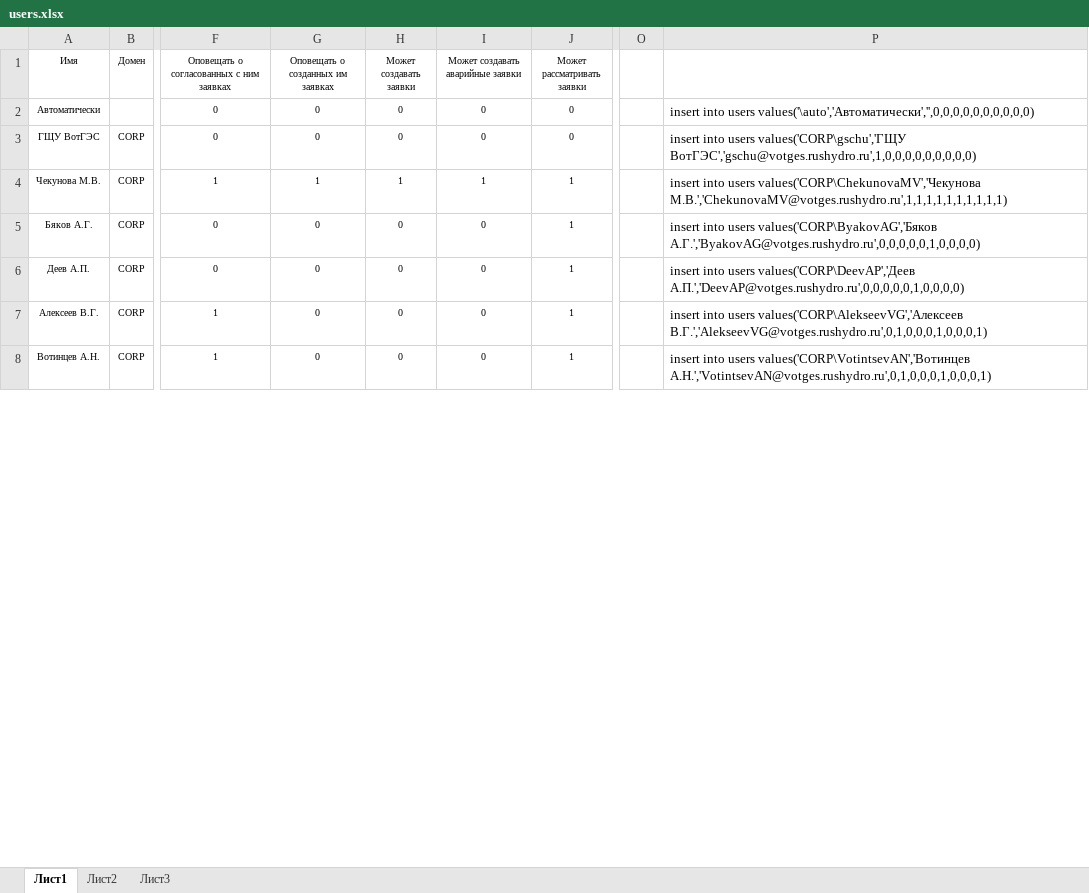
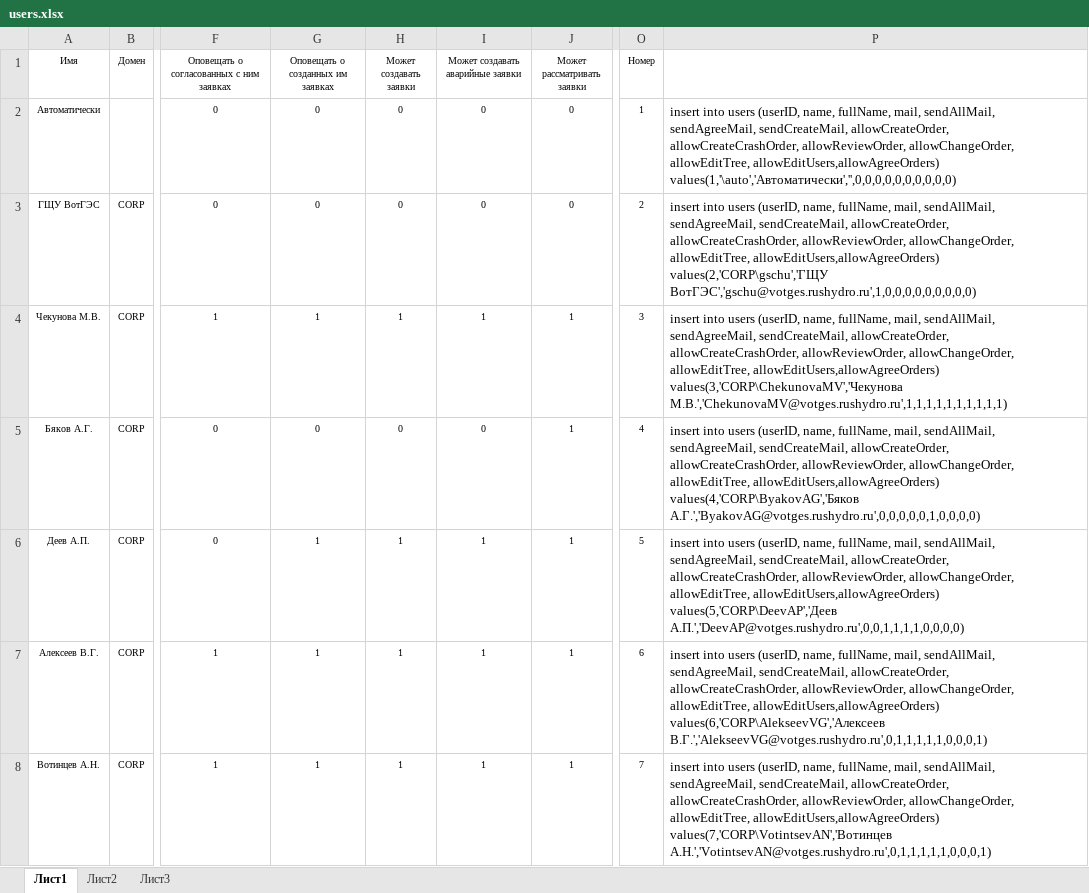
Before and after one commit to rj128x/VotGESOrders, an Excel workbook: docs/users.xlsx, sheet Лист1, drawn as a sheet; only a part is shown, gaps mark what is left out; values as stored, in another font and other column widths than the file's, no borders; table styles not drawn; the diff covers the shown part only; the diff names each change by its address in the sheet, - before the commit and + after, or states it on an @@ line.

```diff
--- a/docs/users.xlsx (sheet Лист1)
+++ b/docs/users.xlsx (sheet Лист1)
-O1: (empty)
+O1: Номер
-O2 (Номер): (empty)
+O2 (Номер): 1
-P2: …into users values('\auto','Автоматически','',0,0,0,0,0,0,0,0,0,0)
+P2: …into users (userID, name, fullName, mail, sendAllMail, sendAgreeMail, sendCreateMail, allowCreateOrder, allowCreateCrashOrder, allowReviewOrder, allowChangeOrder, allowEditTree, allowEditUsers,allowAgreeOrders) values(1,'\auto','Автоматически','',0,0,0,0,0,0,0,0,0,0)
-O3 (Номер): (empty)
+O3 (Номер): 2
-P3: …into users values('CORP\gschu','ГЩУ ВотГЭС','gschu@votges.rushydro.ru',1,0,0,0,0,0,0,0,0,0)
+P3: …into users (userID, name, fullName, mail, sendAllMail, sendAgreeMail, sendCreateMail, allowCreateOrder, allowCreateCrashOrder, allowReviewOrder, allowChangeOrder, allowEditTree, allowEditUsers,allowAgreeOrders) values(2,'CORP\gschu','ГЩУ ВотГЭС','gschu@votges.rushydro.ru',1,0,0,0,0,0,0,0,0,0)
-O4 (Номер): (empty)
+O4 (Номер): 3
-P4: …into users values('CORP\ChekunovaMV','Чекунова М.В.','ChekunovaMV@votges.rushydro.ru',1,1,1,1,1,1,1,1,1,1)
+P4: …into users (userID, name, fullName, mail, sendAllMail, sendAgreeMail, sendCreateMail, allowCreateOrder, allowCreateCrashOrder, allowReviewOrder, allowChangeOrder, allowEditTree, allowEditUsers,allowAgreeOrders) values(3,'CORP\ChekunovaMV','Чекунова М.В.','ChekunovaMV@votges.rushydro.ru',1,1,1,1,1,1,1,1,1,1)
-O5 (Номер): (empty)
+O5 (Номер): 4
-P5: …into users values('CORP\ByakovAG','Бяков А.Г.','ByakovAG@votges.rushydro.ru',0,0,0,0,0,1,0,0,0,0)
+P5: …into users (userID, name, fullName, mail, sendAllMail, sendAgreeMail, sendCreateMail, allowCreateOrder, allowCreateCrashOrder, allowReviewOrder, allowChangeOrder, allowEditTree, allowEditUsers,allowAgreeOrders) values(4,'CORP\ByakovAG','Бяков А.Г.','ByakovAG@votges.rushydro.ru',0,0,0,0,0,1,0,0,0,0)
-G6:G8 (Оповещать о созданных им заявках): 0
+G6:G8 (Оповещать о созданных им заявках): 1
-H6:H8 (Может создавать заявки): 0
+H6:H8 (Может создавать заявки): 1
-I6:I8 (Может создавать аварийные заявки): 0
+I6:I8 (Может создавать аварийные заявки): 1
-O6 (Номер): (empty)
+O6 (Номер): 5
-P6: …into users values('CORP\DeevAP','Деев А.П.','DeevAP@votges.rushydro.ru',0,0,0,0,0,1,0,0,0,0)
+P6: …into users (userID, name, fullName, mail, sendAllMail, sendAgreeMail, sendCreateMail, allowCreateOrder, allowCreateCrashOrder, allowReviewOrder, allowChangeOrder, allowEditTree, allowEditUsers,allowAgreeOrders) values(5,'CORP\DeevAP','Деев А.П.','DeevAP@votges.rushydro.ru',0,0,1,1,1,1,0,0,0,0)
-O7 (Номер): (empty)
+O7 (Номер): 6
-P7: …into users values('CORP\AlekseevVG','Алексеев В.Г.','AlekseevVG@votges.rushydro.ru',0,1,0,0,0,1,0,0,0,1)
+P7: …into users (userID, name, fullName, mail, sendAllMail, sendAgreeMail, sendCreateMail, allowCreateOrder, allowCreateCrashOrder, allowReviewOrder, allowChangeOrder, allowEditTree, allowEditUsers,allowAgreeOrders) values(6,'CORP\AlekseevVG','Алексеев В.Г.','AlekseevVG@votges.rushydro.ru',0,1,1,1,1,1,0,0,0,1)
-O8 (Номер): (empty)
+O8 (Номер): 7
-P8: …into users values('CORP\VotintsevAN','Вотинцев А.Н.','VotintsevAN@votges.rushydro.ru',0,1,0,0,0,1,0,0,0,1)
+P8: …into users (userID, name, fullName, mail, sendAllMail, sendAgreeMail, sendCreateMail, allowCreateOrder, allowCreateCrashOrder, allowReviewOrder, allowChangeOrder, allowEditTree, allowEditUsers,allowAgreeOrders) values(7,'CORP\VotintsevAN','Вотинцев А.Н.','VotintsevAN@votges.rushydro.ru',0,1,1,1,1,1,0,0,0,1)
```
Also changed, not shown: 75 edited cells elsewhere in this sheet, 2 other files.
